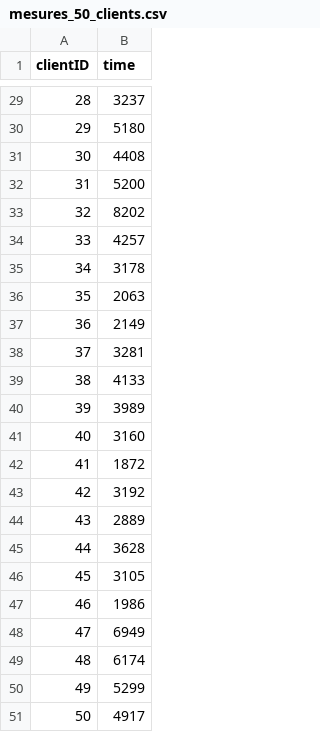
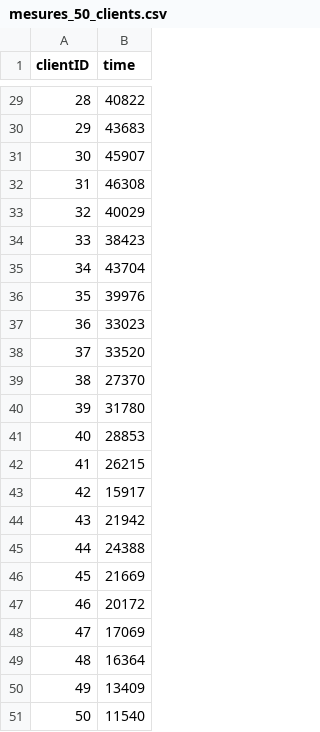
Before and after one commit to maximevolders/LINFO2241-P1, a CSV file: example_code/SO_LIST_MU/mesures_50_clients.csv, drawn as a sheet; only a part is shown, gaps mark what is left out; the diff covers the shown part only.

```diff
--- a/example_code/SO_LIST_MU/mesures_50_clients.csv
+++ b/example_code/SO_LIST_MU/mesures_50_clients.csv
@@ -29,23 +29,23 @@ clientID,time
-28,3237
-29,5180
-30,4408
-31,5200
-32,8202
-33,4257
-34,3178
-35,2063
-36,2149
-37,3281
-38,4133
-39,3989
-40,3160
-41,1872
-42,3192
-43,2889
-44,3628
-45,3105
-46,1986
-47,6949
-48,6174
-49,5299
-50,4917
+28,40822
+29,43683
+30,45907
+31,46308
+32,40029
+33,38423
+34,43704
+35,39976
+36,33023
+37,33520
+38,27370
+39,31780
+40,28853
+41,26215
+42,15917
+43,21942
+44,24388
+45,21669
+46,20172
+47,17069
+48,16364
+49,13409
+50,11540
```
Also changed, not shown: 27 edited cells elsewhere in this file, example_code/SO_LIST_MU/mesures_100_clients.csv, example_code/SO_LIST_MU/mesures_75_clients.csv, 17 other files.
